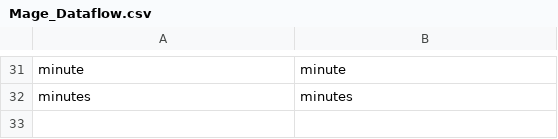
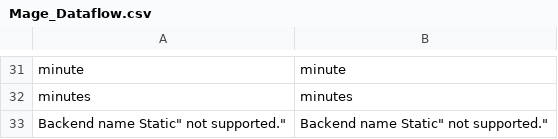
Before and after one commit to denguyen-tvit/mage1800, a CSV file: app/locale/en_US/Mage_Dataflow.csv, drawn as a sheet; only a part is shown, gaps mark what is left out.

```diff
--- a/app/locale/en_US/Mage_Dataflow.csv
+++ b/app/locale/en_US/Mage_Dataflow.csv
@@ -32 +32,2 @@
 "minutes","minutes"
+"Backend name "Static" not supported.","Backend name "Static" not supported."
```
Also changed, not shown: app/locale/en_US/Mage_Adminhtml.csv, app/locale/en_US/Mage_Core.csv, 47 other files.
